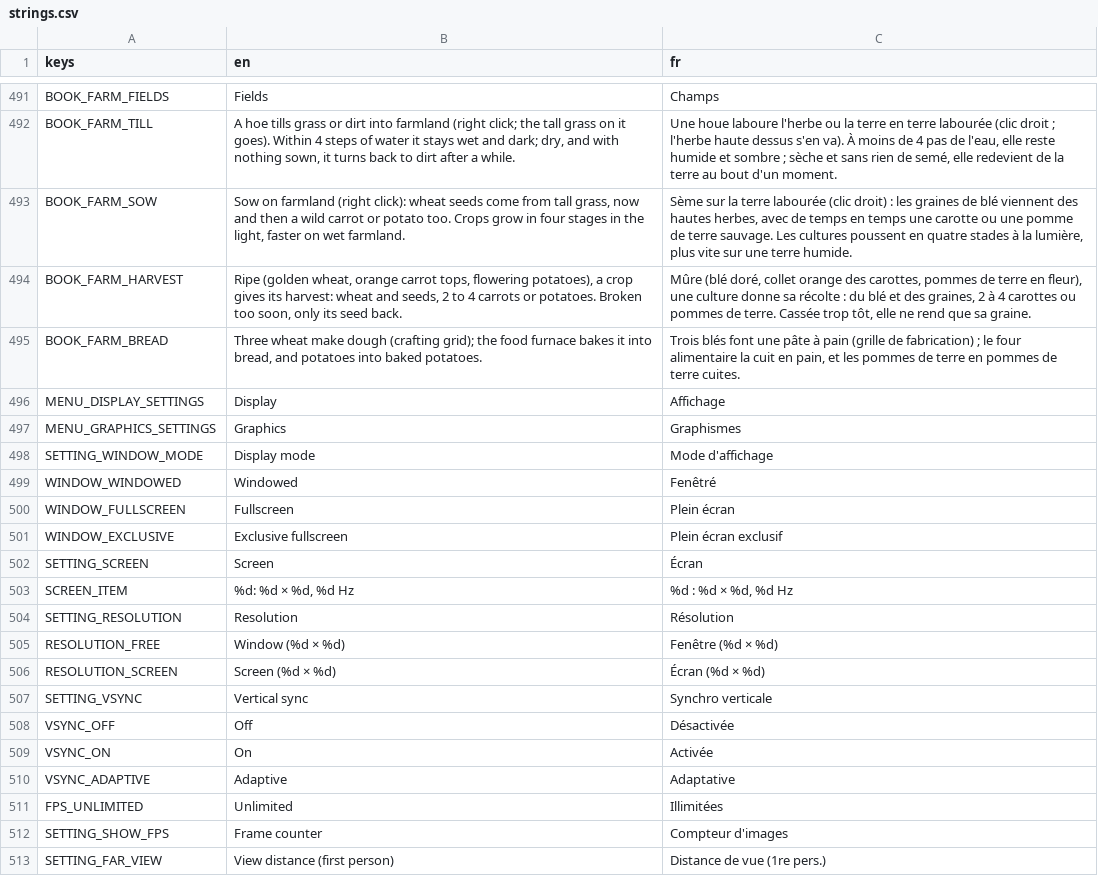
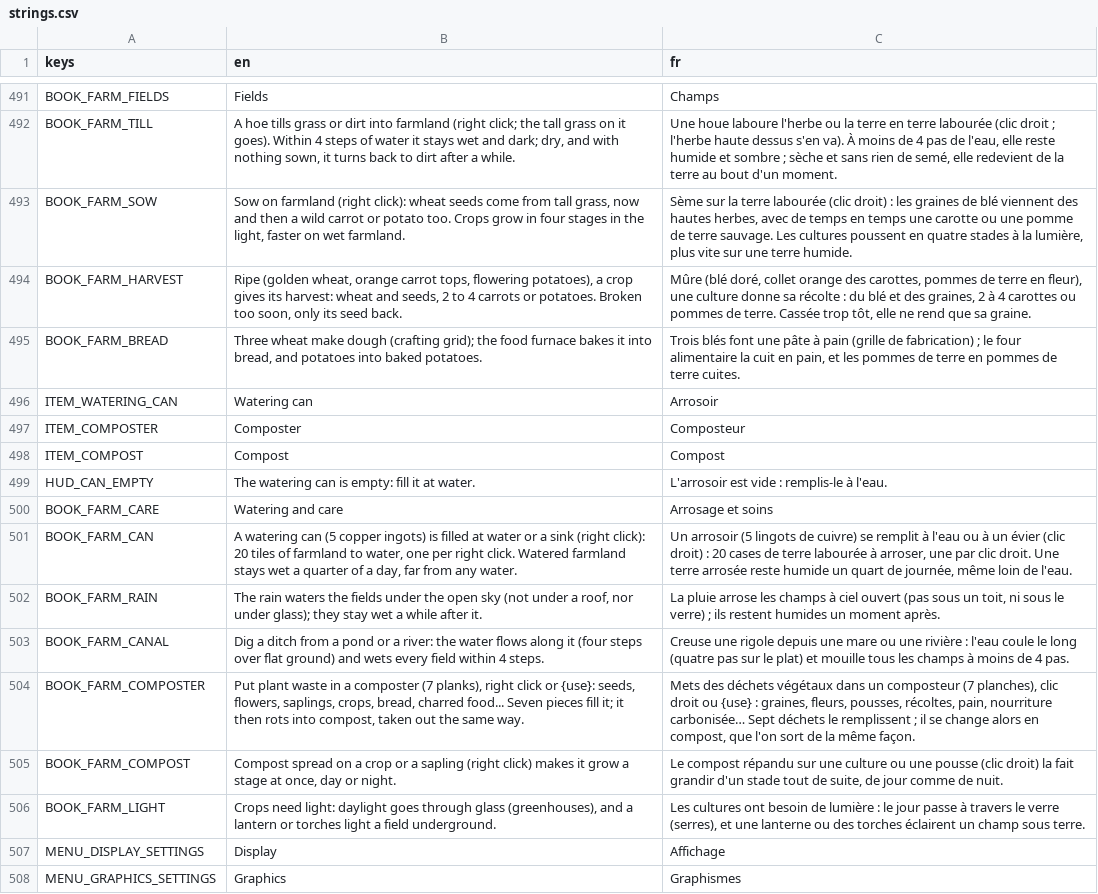
Before and after one commit to FrostTK/Leguitz, a CSV file: i18n/strings.csv, drawn as a sheet; only a part is shown, gaps mark what is left out; the shorter side is filled out with more unchanged rows; the diff names each change by its address in the sheet, - before the commit and + after, or states it on an @@ line.

```diff
--- a/i18n/strings.csv
+++ b/i18n/strings.csv
+row 496: ITEM_WATERING_CAN | Watering can | Arrosoir
+row 497: ITEM_COMPOSTER | Composter | Composteur
+row 498: ITEM_COMPOST | Compost | Compost
+row 499: HUD_CAN_EMPTY | The watering can is empty: fill it at water. | L'arrosoir est vide : remplis-le à l'eau.
+row 500: BOOK_FARM_CARE | Watering and care | Arrosage et soins
+row 501: BOOK_FARM_CAN | A watering can (5 copper ingots) is filled at water or a sink (right click): 20 tiles of farmland to water, one per right click. Watered farmland stays wet a quarter of a day, far from any water. | Un arrosoir (5 lingots de cuivre) se remplit à l'eau ou à un évier (clic droit) : 20 cases de terre labourée à arroser, une par clic droit. Une terre arrosée reste humide un quart de journée, même loin de l'eau.
+row 502: BOOK_FARM_RAIN | The rain waters the fields under the open sky (not under a roof, nor under glass); they stay wet a while after it. | La pluie arrose les champs à ciel ouvert (pas sous un toit, ni sous le verre) ; ils restent humides un moment après.
+row 503: BOOK_FARM_CANAL | Dig a ditch from a pond or a river: the water flows along it (four steps over flat ground) and wets every field within 4 steps. | Creuse une rigole depuis une mare ou une rivière : l'eau coule le long (quatre pas sur le plat) et mouille tous les champs à moins de 4 pas.
+row 504: BOOK_FARM_COMPOSTER | Put plant waste in a composter (7 planks), right click or {use}: seeds, flowers, saplings, crops, bread, charred food... Seven pieces fill it; it then rots into compost, taken out the same way. | Mets des déchets végétaux dans un composteur (7 planches), clic droit ou {use} : graines, fleurs, pousses, récoltes, pain, nourriture carbonisée… Sept déchets le remplissent ; il se change alors en compost, que l'on sort de la même façon.
+row 505: BOOK_FARM_COMPOST | Compost spread on a crop or a sapling (right click) makes it grow a stage at once, day or night. | Le compost répandu sur une culture ou une pousse (clic droit) la fait grandir d'un stade tout de suite, de jour comme de nuit.
+row 506: BOOK_FARM_LIGHT | Crops need light: daylight goes through glass (greenhouses), and a lantern or torches light a field underground. | Les cultures ont besoin de lumière : le jour passe à travers le verre (serres), et une lanterne ou des torches éclairent un champ sous terre.
```
Also changed, not shown: 58 other files.
